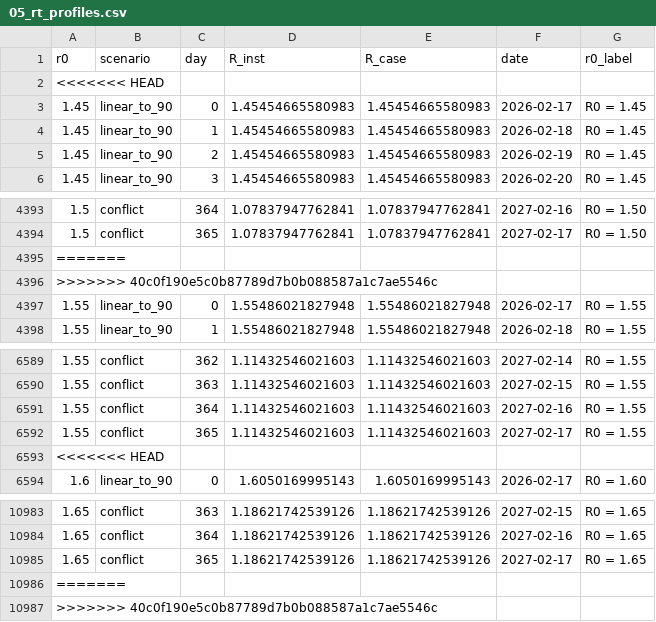
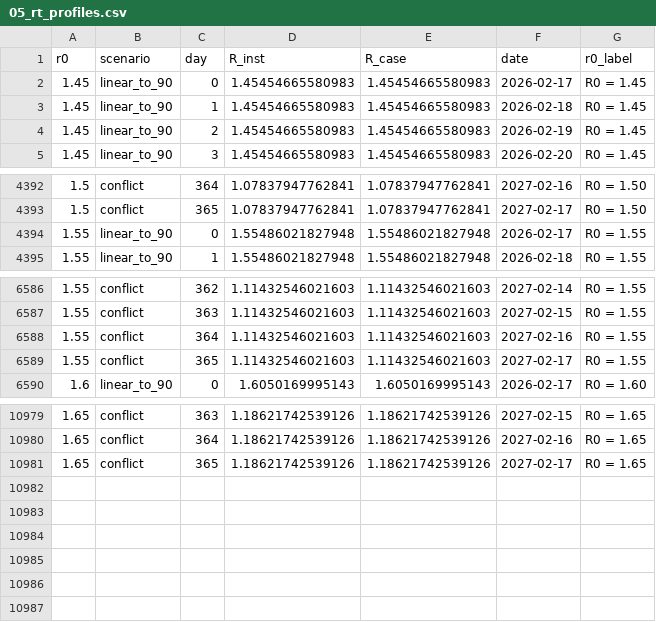
Before and after one commit to petal-code/antiviral_pep_hcw_paper, a CSV file: analyses/dose_estimation_subanalysis/outputs/05_outputs/05_rt_profiles.csv, drawn as a sheet; only a part is shown, gaps mark what is left out; the diff names each change by its address in the sheet, - before the commit and + after, or states it on an @@ line.

Commit message:
merged

```diff
--- a/analyses/dose_estimation_subanalysis/outputs/05_outputs/05_rt_profiles.csv
+++ b/analyses/dose_estimation_subanalysis/outputs/05_outputs/05_rt_profiles.csv
-row 2: <<<<<<< HEAD
-row 4395: =======
-row 4396: >>>>>>> 40c0f190e5c0b87789d7b0b088587a1c7ae5546c
-row 6593: <<<<<<< HEAD
-row 10986: =======
-row 10987: >>>>>>> 40c0f190e5c0b87789d7b0b088587a1c7ae5546c
```
